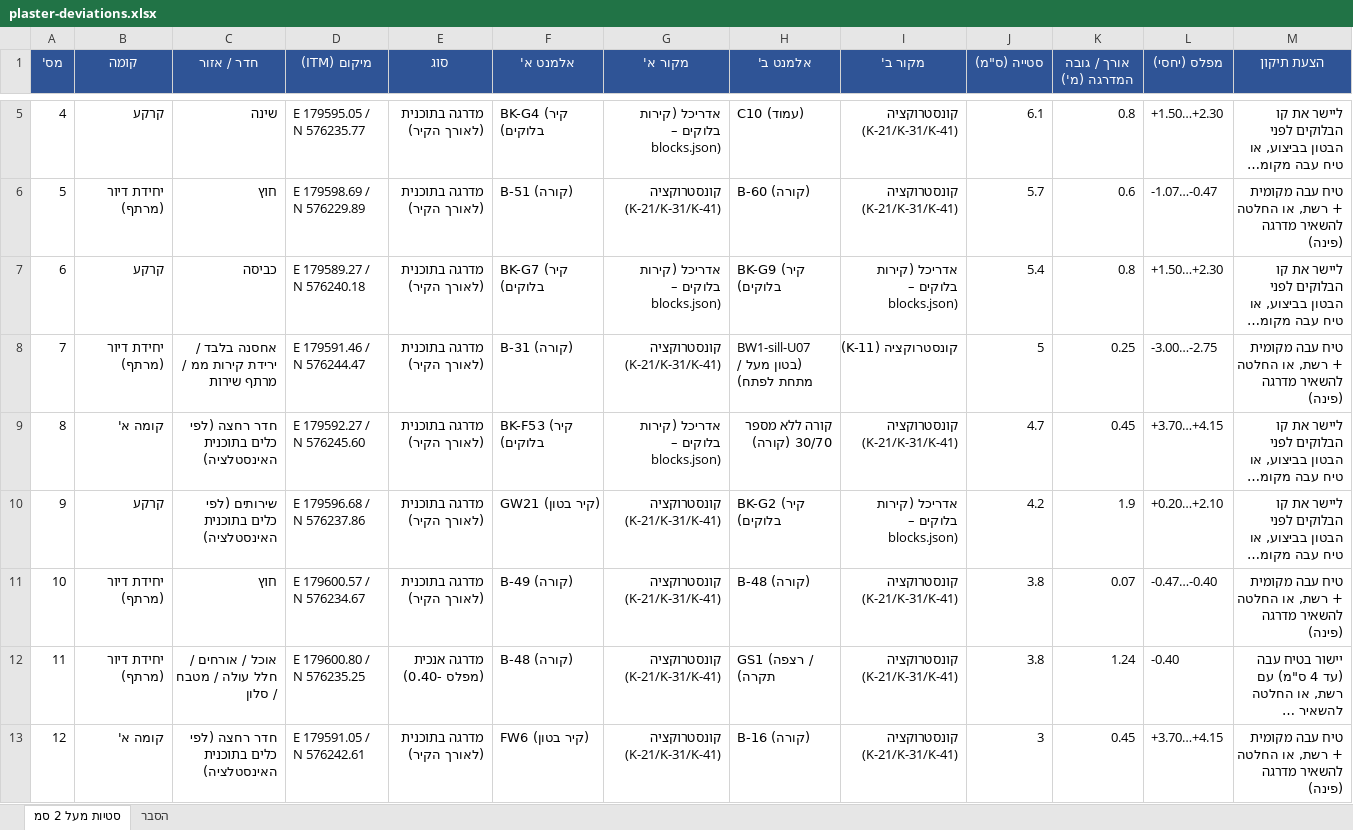
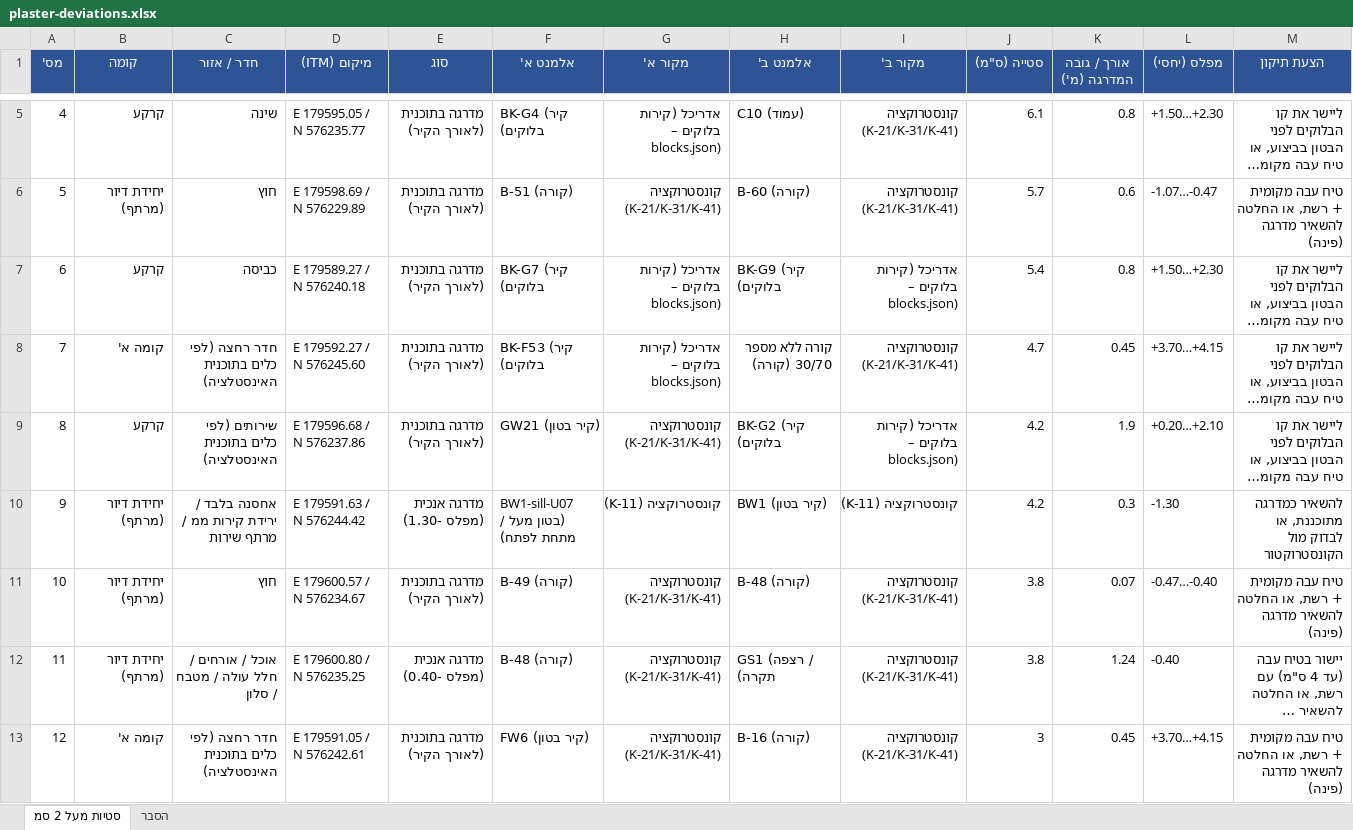
Before and after one commit to 123avihai-collab/House-3d, an Excel workbook: docs/verification/plaster-deviations.xlsx, sheet סטיות מעל 2 סמ, drawn as a sheet; only a part is shown, gaps mark what is left out; long unchanged cells end in …; values as stored, in another font and other column widths than the file's, no borders; removed rows and columns are numbered as before the commit, all else as after; the diff covers the shown part only; the diff names each change by its address in the sheet, - before the commit and + after, or states it on an @@ line.

```diff
--- a/docs/verification/plaster-deviations.xlsx (sheet סטיות מעל 2 סמ)
+++ b/docs/verification/plaster-deviations.xlsx (sheet סטיות מעל 2 סמ)
-row 8: 7 | יחידת דיור (מרתף) | אחסנה בלבד / ירידת קירות ממ / מרתף שירות | E 179591.46 / N 576244.47 | מדרגה בתוכנית (לאורך הקיר) | B-31 (קורה) | קונסטרוקציה (K-21/K-31/K-41) | BW1-sill-U07 (בטון מעל / מתחת לפתח) | קונסטרוקציה (K-11) | 5 | 0.25 | -3.00…-2.75 | טיח עבה מקומית + רשת, או החלטה להשאיר מדרגה (פינה)
@@ column A (מס') renumbered from row 8 down @@
+row 10: 9 | יחידת דיור (מרתף) | אחסנה בלבד / ירידת קירות ממ / מרתף שירות | E 179591.63 / N 576244.42 | מדרגה אנכית (מפלס -1.30) | BW1-sill-U07 (בטון מעל / מתחת לפתח) | קונסטרוקציה (K-11) | BW1 (קיר בטון) | קונסטרוקציה (K-11) | 4.2 | 0.3 | -1.30 | להשאיר כמדרגה מתוכננת, או לבדוק מול הקונסטרוקטור
```
Also changed, not shown: 1 added row elsewhere in this sheet, docs/quantities/plaster-quantities.xlsx, 7 other files.
